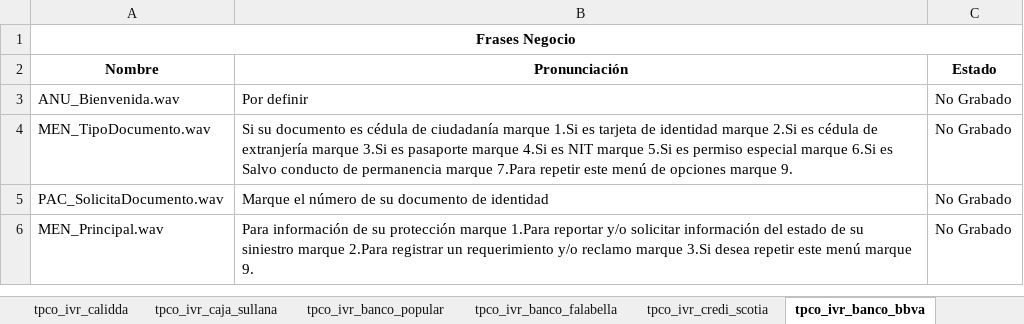
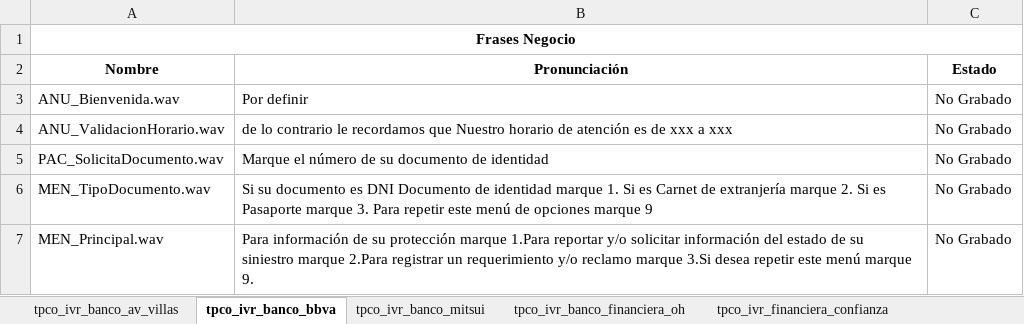
Before and after one commit to jferiapalomino/IVRS-Teleperformance, an Excel workbook: resources/docs/Documentacion Audios IVRS.xlsx, sheet tpco_ivr_banco_bbva, drawn as a sheet; values as stored, in another font and other column widths than the file's, no borders; charts and pictures not drawn; the diff names each change by its address in the sheet, - before the commit and + after, or states it on an @@ line.

Commit message:
Se actualizan los audios en la documentacion

```diff
--- a/resources/docs/Documentacion Audios IVRS.xlsx (sheet tpco_ivr_banco_bbva)
+++ b/resources/docs/Documentacion Audios IVRS.xlsx (sheet tpco_ivr_banco_bbva)
-A4 (Nombre): MEN_TipoDocumento.wav
+A4 (Nombre): ANU_ValidacionHorario.wav
-B4 (Pronunciación): Si su documento es cédula de ciudadanía marque 1.Si es tarjeta de identidad marque 2.Si es cédula de extranjería marque 3.Si es pasaporte marque 4.Si es NIT marque 5.Si es permiso especial marque 6.Si es Salvo conducto de permanencia marque 7.Para repetir este menú de opciones marque 9.
+B4 (Pronunciación): de lo contrario le recordamos que Nuestro horario de atención es de xxx a xxx
+row 6: MEN_TipoDocumento.wav | Si su documento es DNI Documento de identidad marque 1. Si es Carnet de extranjería marque 2. Si es Pasaporte marque 3. Para repetir este menú de opciones marque 9 | No Grabado
```
Also changed, not shown: other sheet tabs.
